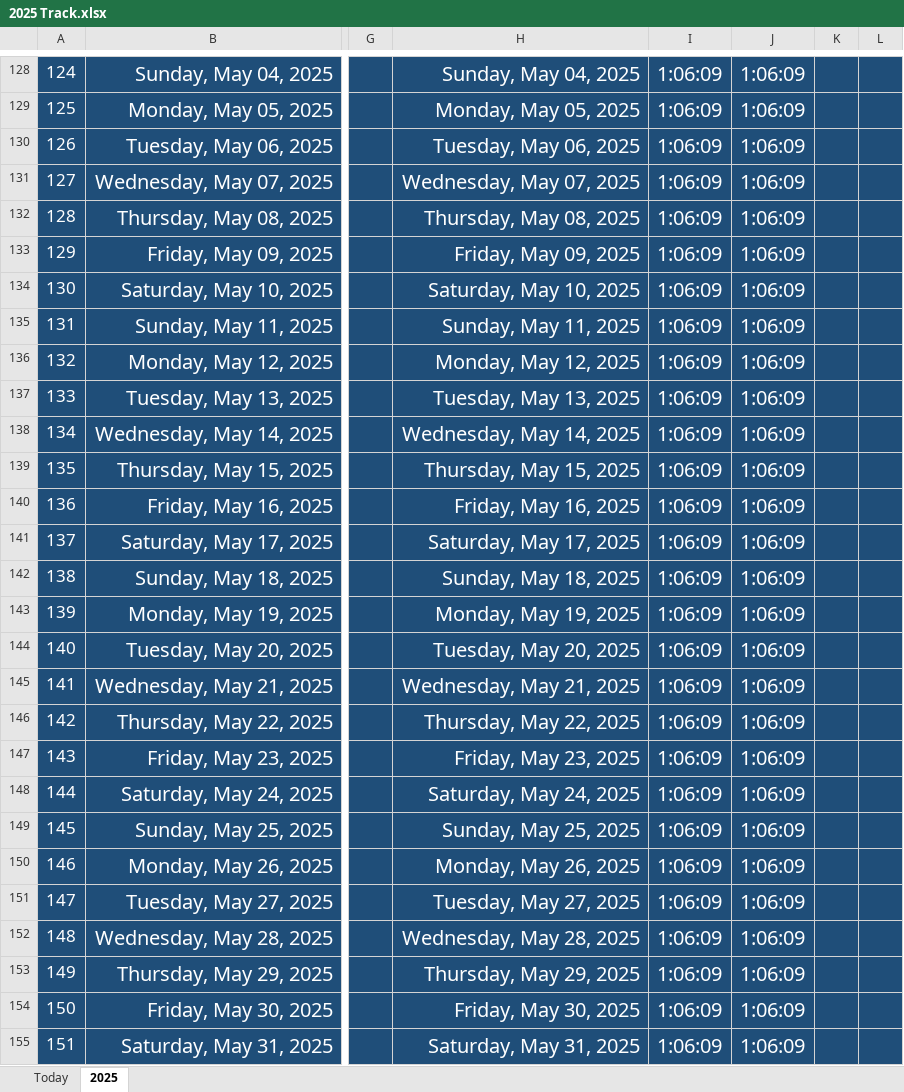
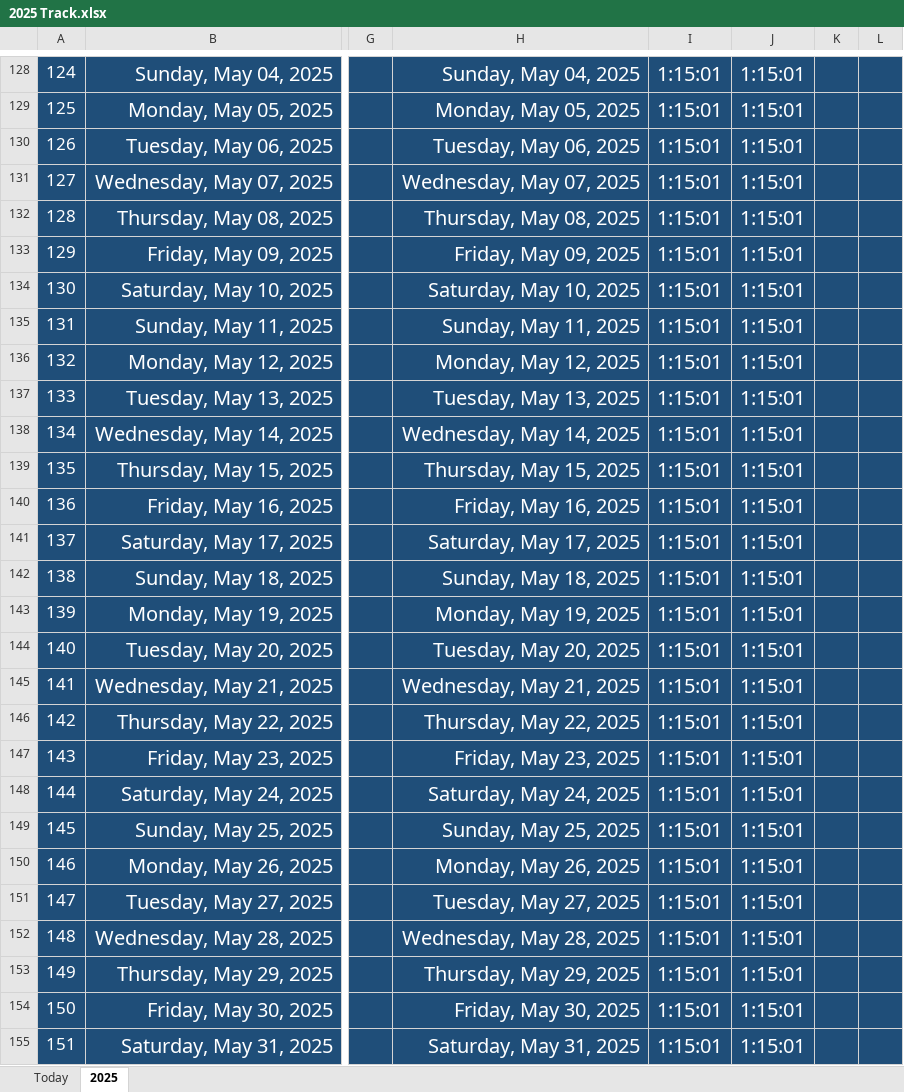
Before and after one commit to Mostafa-El-Masry/my-hub, an Excel workbook: 2025 Track.xlsx, sheet 2025, drawn as a sheet; only a part is shown, gaps mark what is left out; values as stored, in another font and other column widths than the file's, no borders; the diff covers the shown part only; the diff names each change by its address in the sheet, - before the commit and + after, or states it on an @@ line.

```diff
--- a/2025 Track.xlsx (sheet 2025)
+++ b/2025 Track.xlsx (sheet 2025)
-I128:I155: 1:06:09
+I128:I155: 1:15:01
-J128:J155: 1:06:09
+J128:J155: 1:15:01
```
Also changed, not shown: 489 edited cells elsewhere in this sheet, sheet Today, 7 other files.
